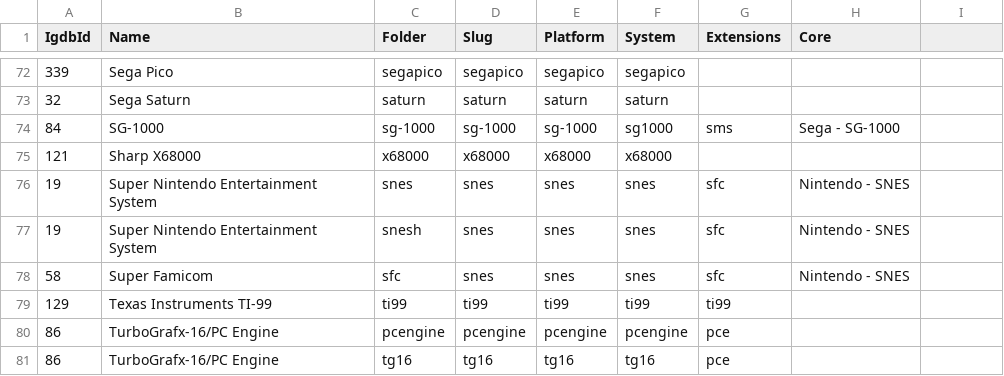
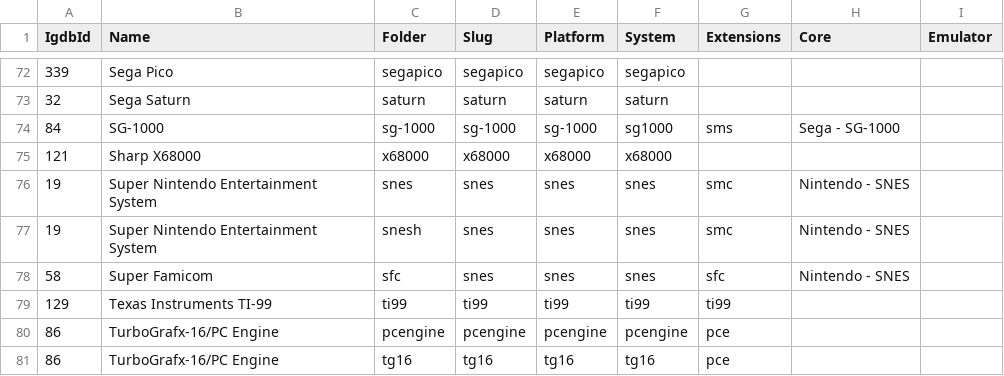
Before and after one commit to lancer1977/DataSeeds, a CSV file: retro/platform.csv, drawn as a sheet; only a part is shown, gaps mark what is left out; the diff names each change by its address in the sheet, - before the commit and + after, or states it on an @@ line.

```diff
--- a/retro/platform.csv
+++ b/retro/platform.csv
-I1: (empty)
+I1: Emulator
-G76:G77 (Extensions): sfc
+G76:G77 (Extensions): smc
```
Also changed, not shown: 1 other file.
